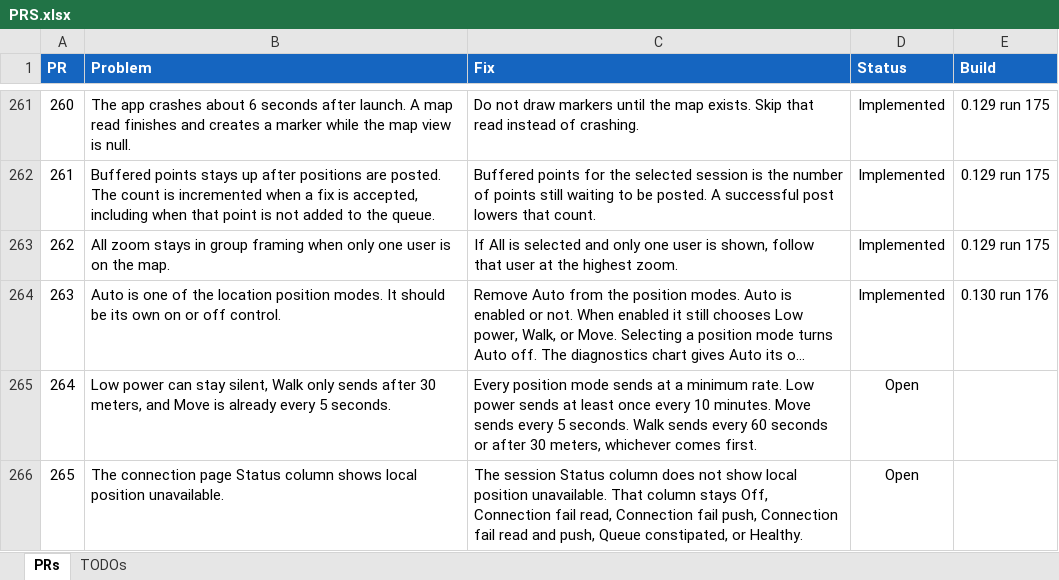
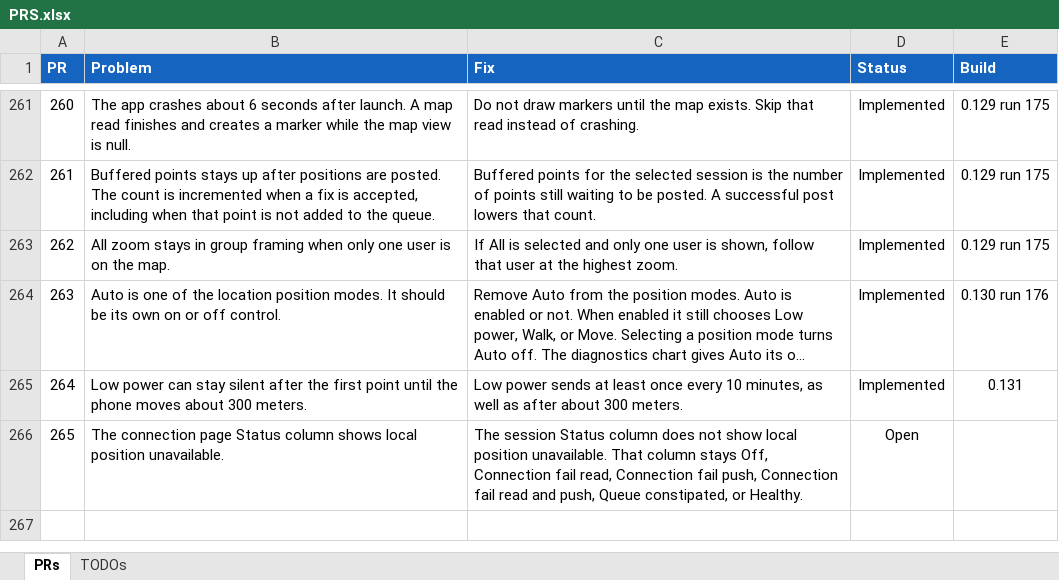
Before and after one commit to jonopelgt/NextcloudPhoneTrack, an Excel workbook: PRS.xlsx, sheet PRs, drawn as a sheet; only a part is shown, gaps mark what is left out; long unchanged cells end in …; values as stored, in another font and other column widths than the file's, no borders; conditional formats not drawn; the diff names each change by its address in the sheet, - before the commit and + after, or states it on an @@ line.

Commit message:
Send a Low power point at least every 10 minutes
Movement of about 300 meters still sends sooner.

```diff
--- a/PRS.xlsx (sheet PRs)
+++ b/PRS.xlsx (sheet PRs)
-B265 (Problem): …can stay silent, Walk only sends after 30 meters, and Move is already every 5 seconds.
+B265 (Problem): …can stay silent after the first point until the phone moves about 300 meters.
-C265 (Fix): Every position mode sends at a minimum rate. Low power sends at least once every 10 minutes. Move sends every 5 seconds. Walk sends every 60 seconds or after 30 meters, whichever comes first.
+C265 (Fix): Low power sends at least once every 10 minutes, as well as after about 300 meters.
-D265 (Status): Open
+D265 (Status): Implemented
-E265 (Build): (empty)
+E265 (Build): 0.131
```
Also changed, not shown: 3 other files.
